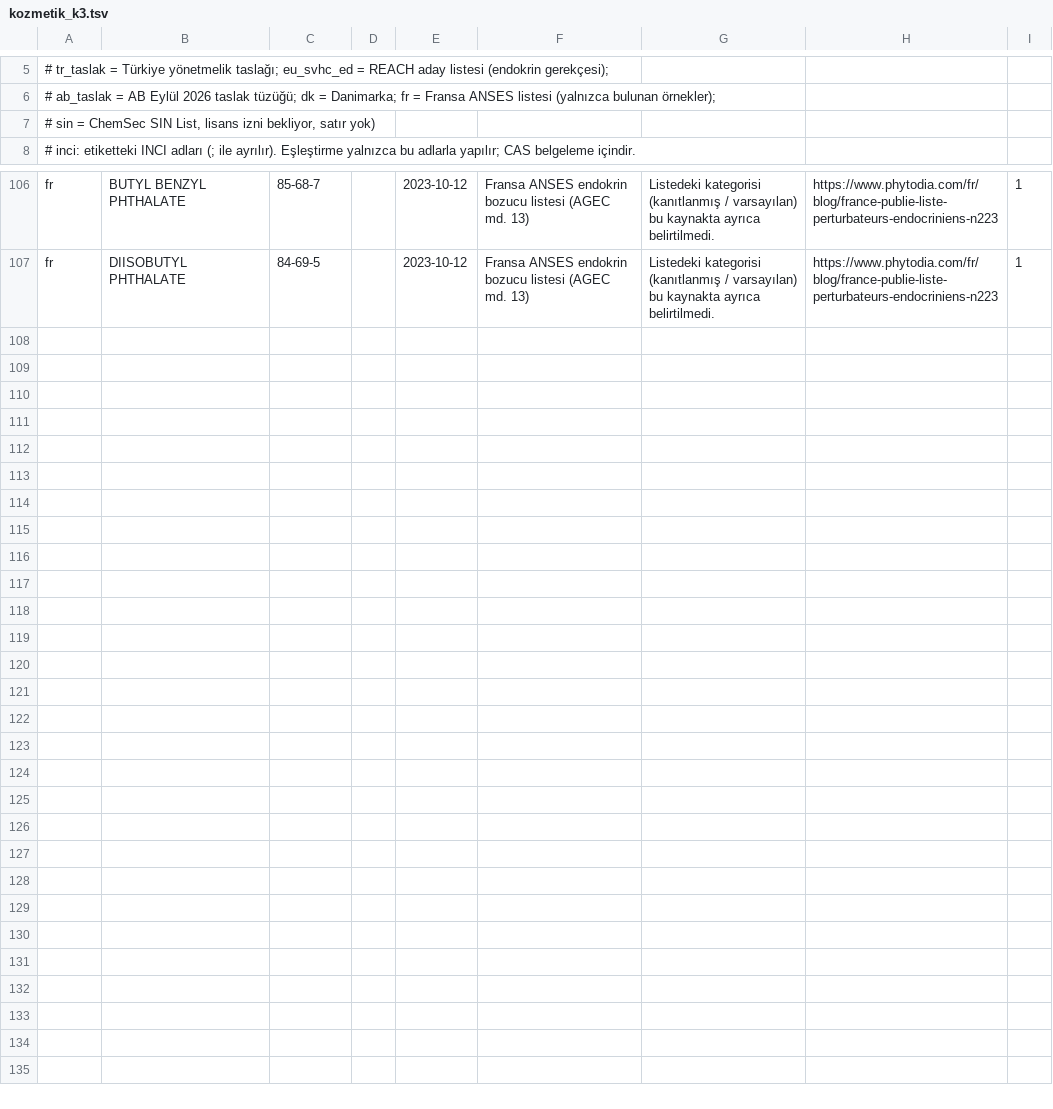
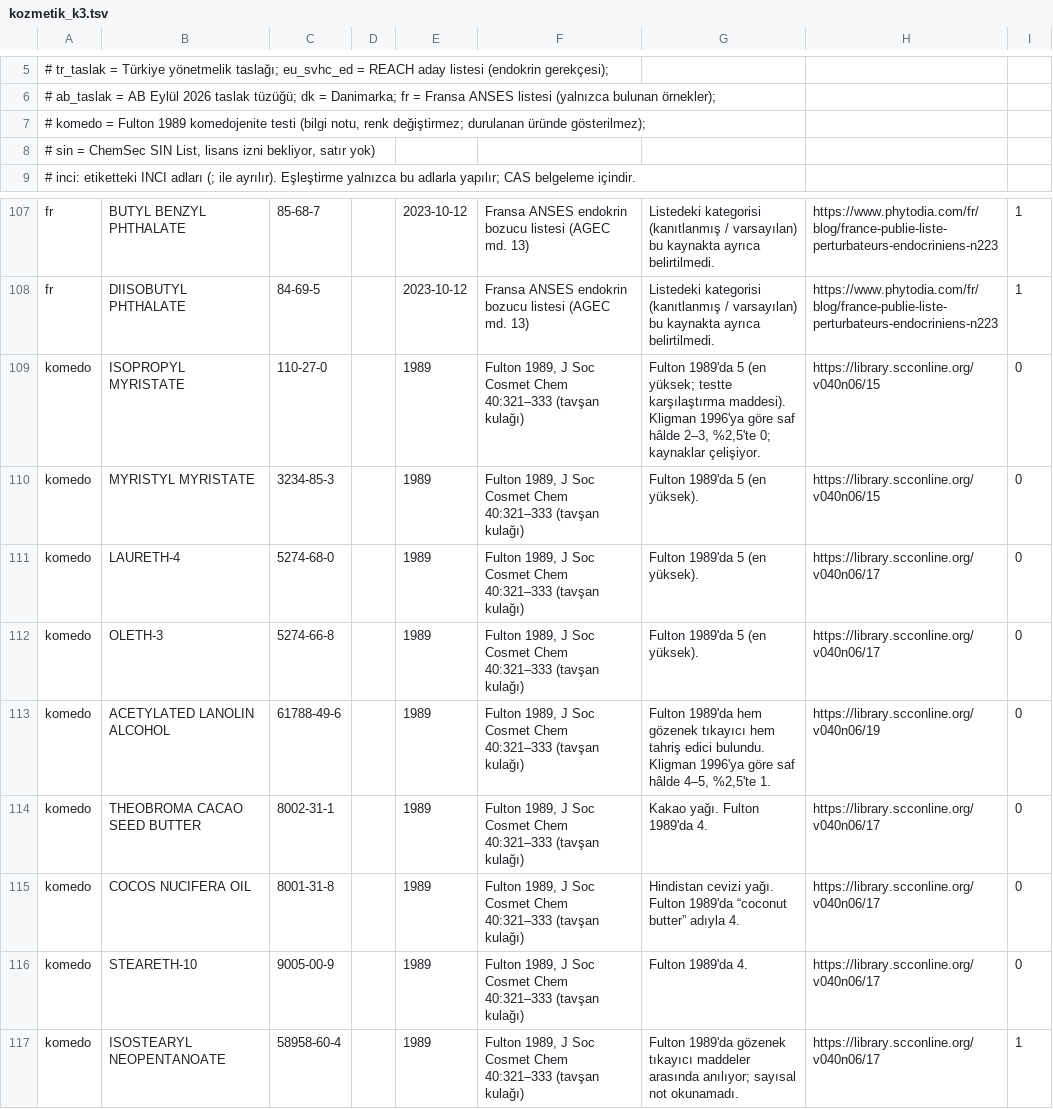
Before and after one commit to burakkagancan-ux/tagsis, a TSV file: kaynak/kozmetik_k3.tsv, drawn as a sheet; only a part is shown, gaps mark what is left out; the diff names each change by its address in the sheet, - before the commit and + after, or states it on an @@ line.

```diff
--- a/kaynak/kozmetik_k3.tsv
+++ b/kaynak/kozmetik_k3.tsv
+row 7: # komedo = Fulton 1989 komedojenite testi (bilgi notu, renk değiştirmez; durulanan üründe gösterilmez);
+row 109: komedo | ISOPROPYL MYRISTATE | 110-27-0 |  | 1989 | Fulton 1989, J Soc Cosmet Chem 40:321–333 (tavşan kulağı) | Fulton 1989'da 5 (en yüksek; testte karşılaştırma maddesi). Kligman 1996'ya göre saf hâlde 2–3, %2,5'te 0; kaynaklar çelişiyor. | https://library.scconline.org/v040n06/15 | 0
+row 110: komedo | MYRISTYL MYRISTATE | 3234-85-3 |  | 1989 | Fulton 1989, J Soc Cosmet Chem 40:321–333 (tavşan kulağı) | Fulton 1989'da 5 (en yüksek). | https://library.scconline.org/v040n06/15 | 0
+row 111: komedo | LAURETH-4 | 5274-68-0 |  | 1989 | Fulton 1989, J Soc Cosmet Chem 40:321–333 (tavşan kulağı) | Fulton 1989'da 5 (en yüksek). | https://library.scconline.org/v040n06/17 | 0
+row 112: komedo | OLETH-3 | 5274-66-8 |  | 1989 | Fulton 1989, J Soc Cosmet Chem 40:321–333 (tavşan kulağı) | Fulton 1989'da 5 (en yüksek). | https://library.scconline.org/v040n06/17 | 0
+row 113: komedo | ACETYLATED LANOLIN ALCOHOL | 61788-49-6 |  | 1989 | Fulton 1989, J Soc Cosmet Chem 40:321–333 (tavşan kulağı) | Fulton 1989'da hem gözenek tıkayıcı hem tahriş edici bulundu. Kligman 1996'ya göre saf hâlde 4–5, %2,5'te 1. | https://library.scconline.org/v040n06/19 | 0
+row 114: komedo | THEOBROMA CACAO SEED BUTTER | 8002-31-1 |  | 1989 | Fulton 1989, J Soc Cosmet Chem 40:321–333 (tavşan kulağı) | Kakao yağı. Fulton 1989'da 4. | https://library.scconline.org/v040n06/17 | 0
+row 115: komedo | COCOS NUCIFERA OIL | 8001-31-8 |  | 1989 | Fulton 1989, J Soc Cosmet Chem 40:321–333 (tavşan kulağı) | Hindistan cevizi yağı. Fulton 1989'da “coconut butter” adıyla 4. | https://library.scconline.org/v040n06/17 | 0
+row 116: komedo | STEARETH-10 | 9005-00-9 |  | 1989 | Fulton 1989, J Soc Cosmet Chem 40:321–333 (tavşan kulağı) | Fulton 1989'da 4. | https://library.scconline.org/v040n06/17 | 0
+row 117: komedo | ISOSTEARYL NEOPENTANOATE | 58958-60-4 |  | 1989 | Fulton 1989, J Soc Cosmet Chem 40:321–333 (tavşan kulağı) | Fulton 1989'da gözenek tıkayıcı maddeler arasında anılıyor; sayısal not okunamadı. | https://library.scconline.org/v040n06/17 | 1
```
Also changed, not shown: 5 other files.
